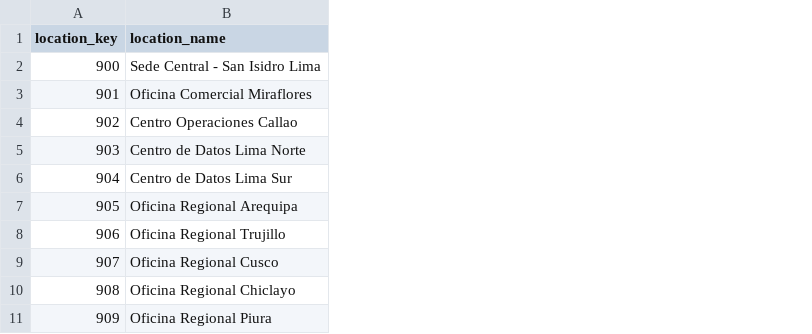
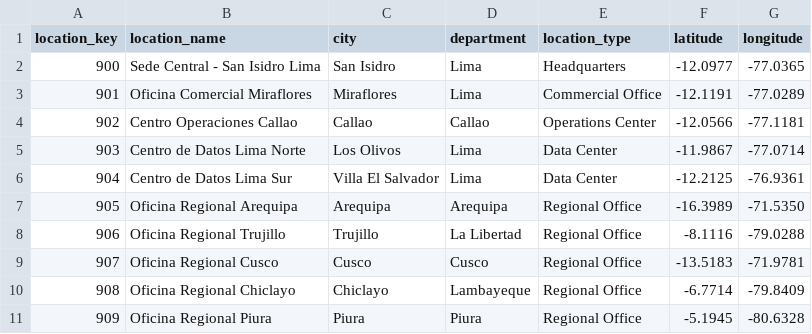
Before and after one commit to pmjose/MiFibra, a CSV file: demo_data/location_dim.csv, drawn as a sheet; only a part is shown; the diff names each change by its address in the sheet, - before the commit and + after, or states it on an @@ line.

```diff
--- a/demo_data/location_dim.csv
+++ b/demo_data/location_dim.csv
+column C (city), rows 2-11: San Isidro | Miraflores | Callao | Los Olivos | Villa El Salvador | Arequipa | Trujillo | Cusco | Chiclayo | Piura
+column D (department), rows 2-11: Lima | Lima | Callao | Lima | Lima | Arequipa | La Libertad | Cusco | Lambayeque | Piura
+column E (location_type), rows 2-11: Headquarters | Commercial Office | Operations Center | Data Center | Data Center | Regional Office | Regional Office | Regional Office | Regional Office | Regional Office
+column F (latitude), rows 2-11: -12.0977 | -12.1191 | -12.0566 | -11.9867 | -12.2125 | -16.3989 | -8.1116 | -13.5183 | -6.7714 | -5.1945
+column G (longitude), rows 2-11: -77.0365 | -77.0289 | -77.1181 | -77.0714 | -76.9361 | -71.5350 | -79.0288 | -71.9781 | -79.8409 | -80.6328
```
Also changed, not shown: demo_data/network_status_dim.csv, 3 other files.
